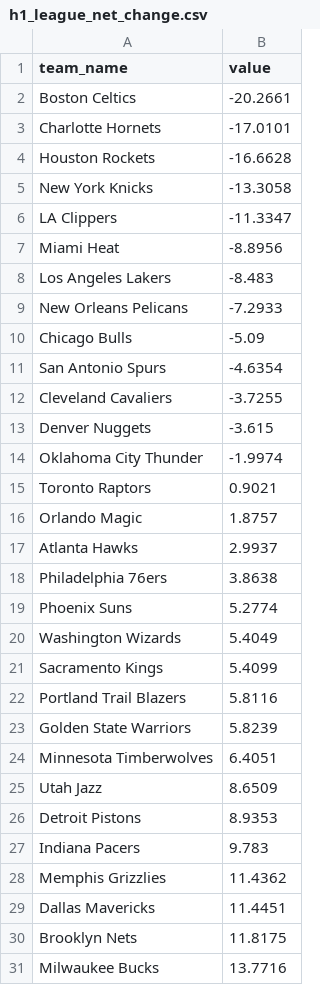
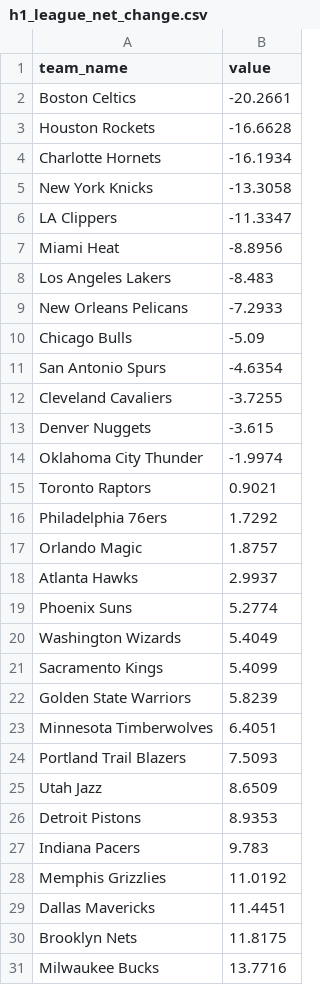
Before and after one commit to JayJaden06/clippers-courtside, a CSV file: data/processed/analysis/h1_league_net_change.csv, drawn as a sheet.

```diff
--- a/data/processed/analysis/h1_league_net_change.csv
+++ b/data/processed/analysis/h1_league_net_change.csv
@@ -2,4 +2,4 @@ team_name,value
 Boston Celtics,-20.2661
-Charlotte Hornets,-17.0101
 Houston Rockets,-16.6628
+Charlotte Hornets,-16.1934
 New York Knicks,-13.3058
@@ -15,5 +15,5 @@ Oklahoma City Thunder,-1.9974
 Toronto Raptors,0.9021
+Philadelphia 76ers,1.7292
 Orlando Magic,1.8757
 Atlanta Hawks,2.9937
-Philadelphia 76ers,3.8638
 Phoenix Suns,5.2774
@@ -21,5 +21,5 @@ Washington Wizards,5.4049
 Sacramento Kings,5.4099
-Portland Trail Blazers,5.8116
 Golden State Warriors,5.8239
 Minnesota Timberwolves,6.4051
+Portland Trail Blazers,7.5093
 Utah Jazz,8.6509
@@ -27,3 +27,3 @@ Detroit Pistons,8.9353
 Indiana Pacers,9.783
-Memphis Grizzlies,11.4362
+Memphis Grizzlies,11.0192
 Dallas Mavericks,11.4451
```
Also changed, not shown: data/processed/league_half_ranks.csv, data/processed/league_periods.csv, 11 other files.
